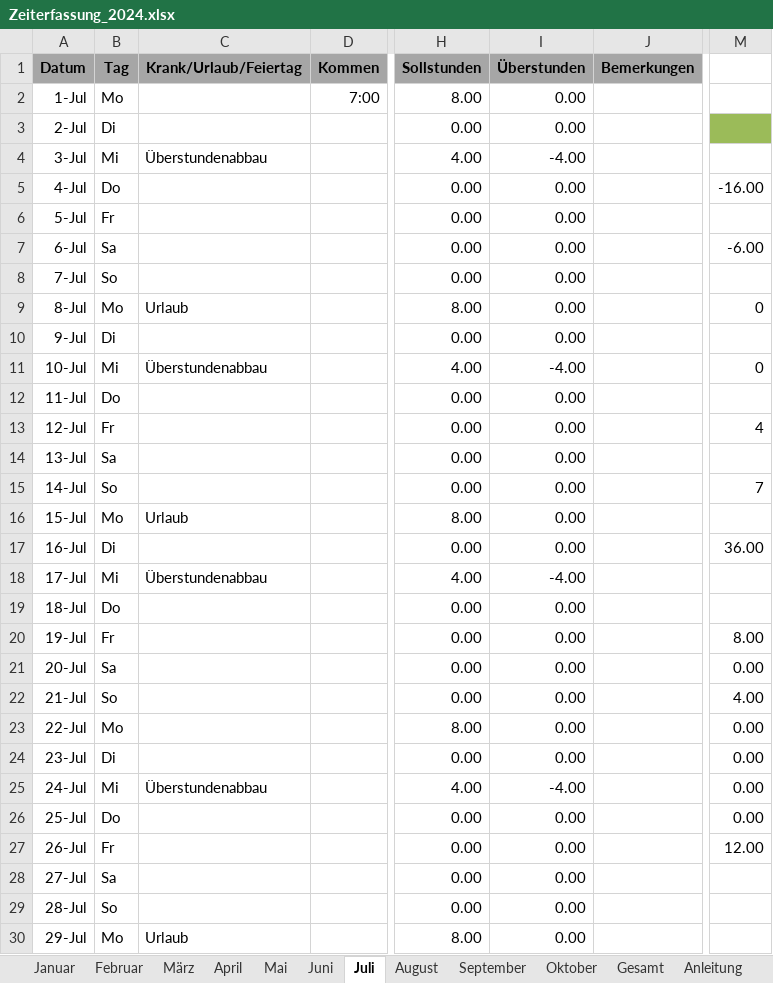
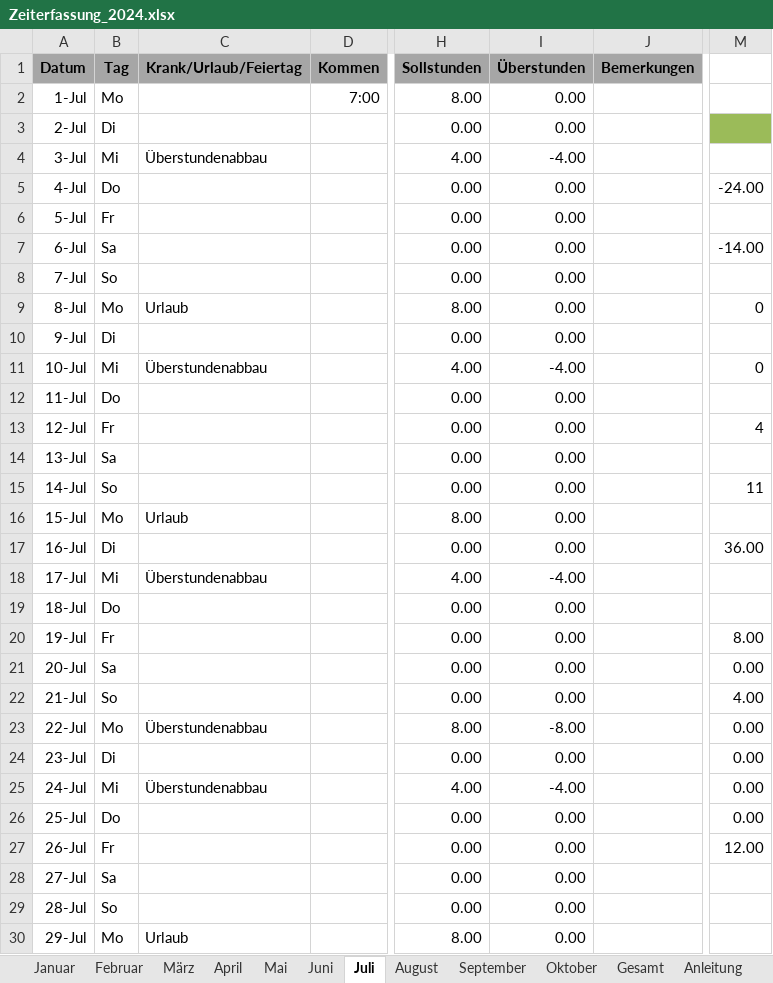
Before and after one commit to NicolasPawelka/Home, an Excel workbook: Privat/Arbeit/Zeiterfassung_2024.xlsx, sheet Juli, drawn as a sheet; only a part is shown, gaps mark what is left out; values as stored, in another font and other column widths than the file's, no borders; conditional formats not drawn; the diff names each change by its address in the sheet, - before the commit and + after, or states it on an @@ line.

```diff
--- a/Privat/Arbeit/Zeiterfassung_2024.xlsx (sheet Juli)
+++ b/Privat/Arbeit/Zeiterfassung_2024.xlsx (sheet Juli)
-M5: -16.00
+M5: -24.00
-M7: -6.00
+M7: -14.00
-M15: 7
+M15: 11
-C23 (Krank/Urlaub/Feiertag): (empty)
+C23 (Krank/Urlaub/Feiertag): Überstundenabbau
-I23 (Überstunden): 0.00
+I23 (Überstunden): -8.00
```
Also changed, not shown: sheet September, sheet Gesamt, sheet August, sheet Oktober, sheet Februar, sheet Januar, 4 more sheets, formulas that keep their value.
